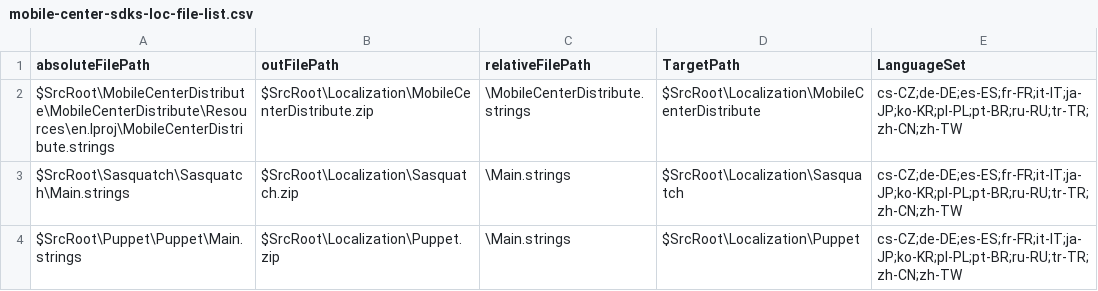
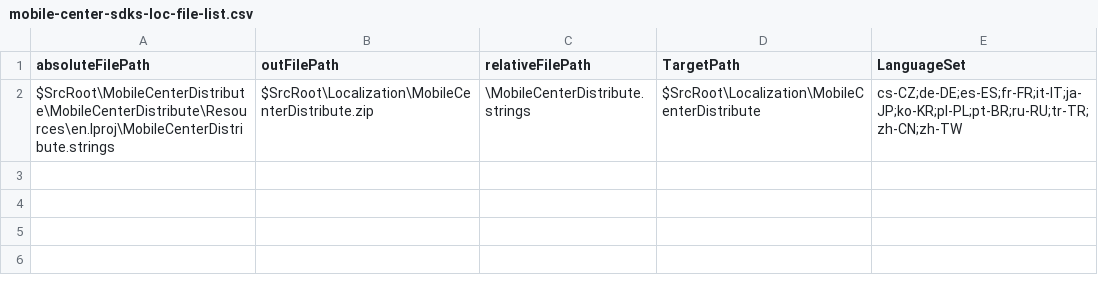
Before and after one commit to microsoft/appcenter-sdk-apple, a CSV file: Localization/mobile-center-sdks-loc-file-list.csv, drawn as a sheet; the diff names each change by its address in the sheet, - before the commit and + after, or states it on an @@ line.

Commit message:
Removing sample app strings from loc script

```diff
--- a/Localization/mobile-center-sdks-loc-file-list.csv
+++ b/Localization/mobile-center-sdks-loc-file-list.csv
-row 3: $SrcRoot\Sasquatch\Sasquatch\Main.strings | $SrcRoot\Localization\Sasquatch.zip | \Main.strings | $SrcRoot\Localization\Sasquatch | cs-CZ;de-DE;es-ES;fr-FR;it-IT;ja-JP;ko-KR;pl-PL;pt-BR;ru-RU;tr-TR;zh-CN;zh-TW
-row 4: $SrcRoot\Puppet\Puppet\Main.strings | $SrcRoot\Localization\Puppet.zip | \Main.strings | $SrcRoot\Localization\Puppet | cs-CZ;de-DE;es-ES;fr-FR;it-IT;ja-JP;ko-KR;pl-PL;pt-BR;ru-RU;tr-TR;zh-CN;zh-TW
```
